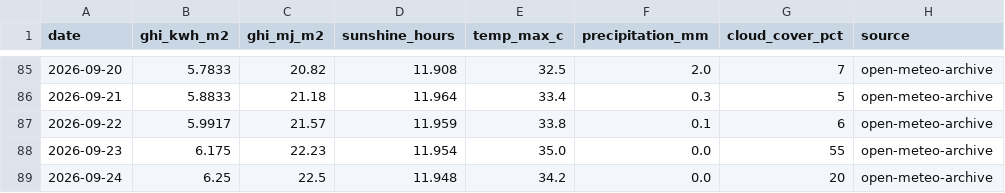
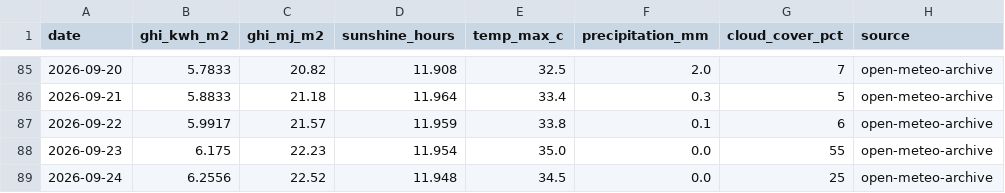
Before and after one commit to Sahil2911/Inverter, a CSV file: data/processed/irradiance_kalol.csv, drawn as a sheet; only a part is shown, gaps mark what is left out.

```diff
--- a/data/processed/irradiance_kalol.csv
+++ b/data/processed/irradiance_kalol.csv
@@ -88,2 +88,2 @@ date,ghi_kwh_m2,ghi_mj_m2,sunshine_hours,temp_max_c,precipitation_mm,cloud_cover
 2026-09-23,6.175,22.23,11.954,35.0,0.0,55,open-meteo-archive
-2026-09-24,6.25,22.5,11.948,34.2,0.0,20,open-meteo-archive
+2026-09-24,6.2556,22.52,11.948,34.5,0.0,25,open-meteo-archive
```
Also changed, not shown: 1 other file.
